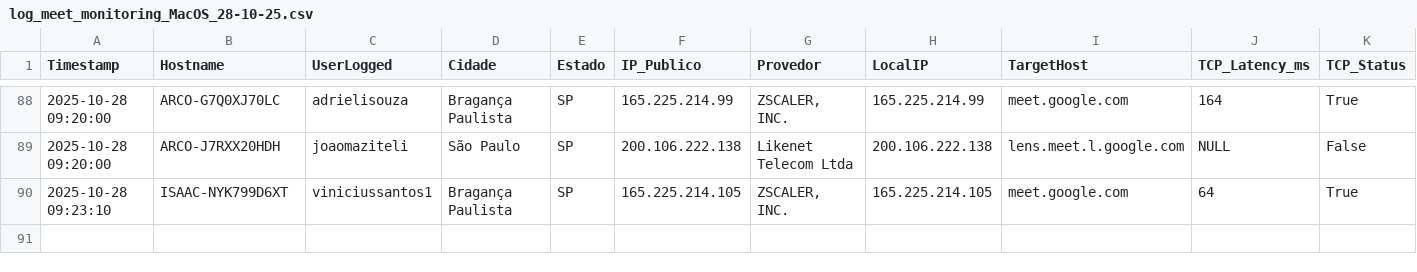
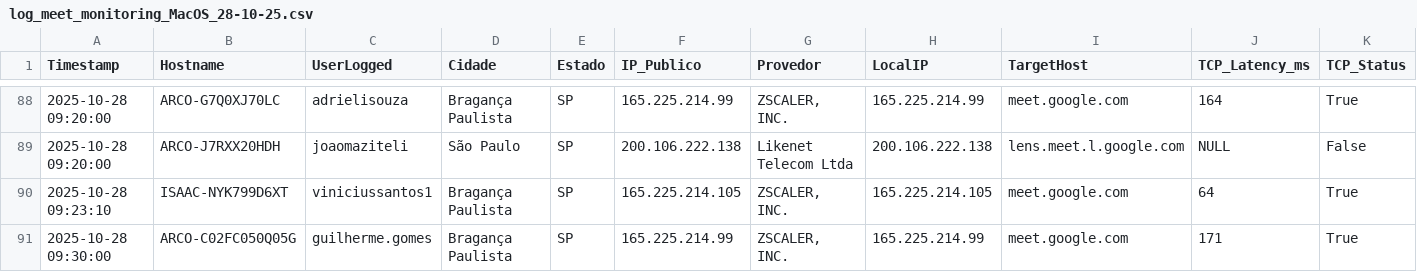
Before and after one commit to lucasldantas/web_monitor, a CSV file: log_meet_monitoring_MacOS_28-10-25.csv, drawn as a sheet; only a part is shown, gaps mark what is left out; rows hold the shown columns only; the diff names each change by its address in the sheet, - before the commit and + after, or states it on an @@ line.

Commit message:
Monitoramento 2025-10-28 09:30:00 (macOS): Atualização automática do log de desempenho.

```diff
--- a/log_meet_monitoring_MacOS_28-10-25.csv
+++ b/log_meet_monitoring_MacOS_28-10-25.csv
+row 91: 2025-10-28 09:30:00 | ARCO-C02FC050Q05G | guilherme.gomes | Bragança Paulista | SP | 165.225.214.99 | ZSCALER, INC. | 165.225.214.99 | meet.google.com | 171 | True
```
